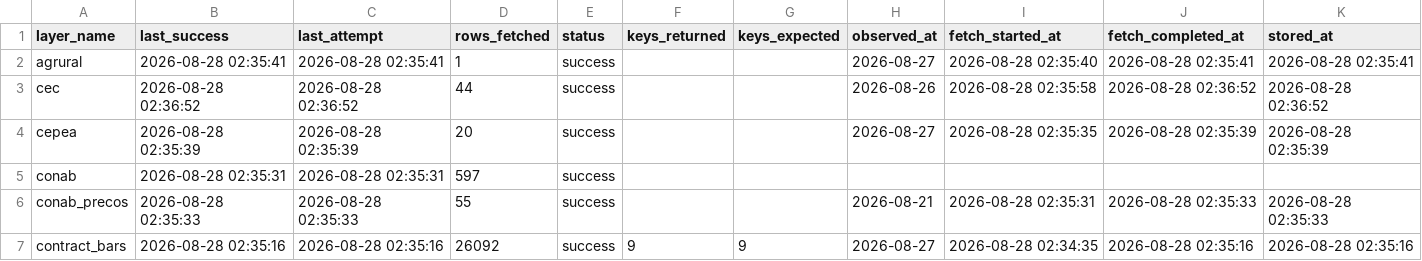
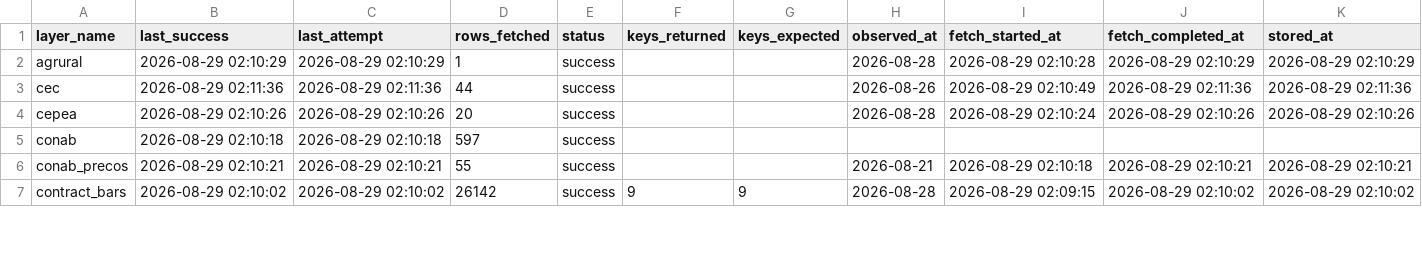
Before and after one commit to philipbergman6-glitch/Mirror-Market, a CSV file: data/history/data_freshness.csv, drawn as a sheet; only a part is shown; the diff covers the shown part only.

```diff
--- a/data/history/data_freshness.csv
+++ b/data/history/data_freshness.csv
@@ -1,7 +1,7 @@
 layer_name,last_success,last_attempt,rows_fetched,status,keys_returned,keys_expected,observed_at,fetch_started_at,fetch_completed_at,stored_at
-agrural,2026-08-28 02:35:41,2026-08-28 02:35:41,1,success,,,2026-08-27,2026-08-28 02:35:40,2026-08-28 02:35:41,2026-08-28 02:35:41
-cec,2026-08-28 02:36:52,2026-08-28 02:36:52,44,success,,,2026-08-26,2026-08-28 02:35:58,2026-08-28 02:36:52,2026-08-28 02:36:52
-cepea,2026-08-28 02:35:39,2026-08-28 02:35:39,20,success,,,2026-08-27,2026-08-28 02:35:35,2026-08-28 02:35:39,2026-08-28 02:35:39
-conab,2026-08-28 02:35:31,2026-08-28 02:35:31,597,success,,,,,,
-conab_precos,2026-08-28 02:35:33,2026-08-28 02:35:33,55,success,,,2026-08-21,2026-08-28 02:35:31,2026-08-28 02:35:33,2026-08-28 02:35:33
-contract_bars,2026-08-28 02:35:16,2026-08-28 02:35:16,26092,success,9,9,2026-08-27,2026-08-28 02:34:35,2026-08-28 02:35:16,2026-08-28 02:35:16
+agrural,2026-08-29 02:10:29,2026-08-29 02:10:29,1,success,,,2026-08-28,2026-08-29 02:10:28,2026-08-29 02:10:29,2026-08-29 02:10:29
+cec,2026-08-29 02:11:36,2026-08-29 02:11:36,44,success,,,2026-08-26,2026-08-29 02:10:49,2026-08-29 02:11:36,2026-08-29 02:11:36
+cepea,2026-08-29 02:10:26,2026-08-29 02:10:26,20,success,,,2026-08-28,2026-08-29 02:10:24,2026-08-29 02:10:26,2026-08-29 02:10:26
+conab,2026-08-29 02:10:18,2026-08-29 02:10:18,597,success,,,,,,
+conab_precos,2026-08-29 02:10:21,2026-08-29 02:10:21,55,success,,,2026-08-21,2026-08-29 02:10:18,2026-08-29 02:10:21,2026-08-29 02:10:21
+contract_bars,2026-08-29 02:10:02,2026-08-29 02:10:02,26142,success,9,9,2026-08-28,2026-08-29 02:09:15,2026-08-29 02:10:02,2026-08-29 02:10:02
```
Also changed, not shown: 145 edited cells elsewhere in this file, data/history/argentina_fob.csv, data/history/brazil_spot_prices.csv, 9 other files.
